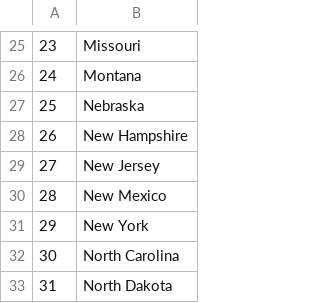
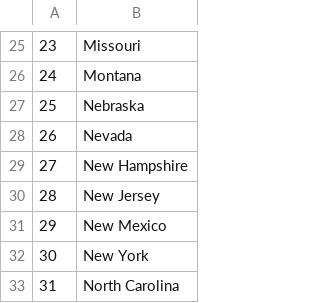
Before and after one commit to diogobytes/us-game-guess, a CSV file: states_to_learn.csv, drawn as a sheet; only a part is shown, gaps mark what is left out; the shorter side is filled out with more unchanged rows; addresses are those after the commit; the diff names each change by its address in the sheet, - before the commit and + after, or states it on an @@ line.

```diff
--- a/states_to_learn.csv
+++ b/states_to_learn.csv
+row 28: 26 | Nevada
@@ column A renumbered from row 29 down @@
```
Also changed, not shown: 2 other files.
